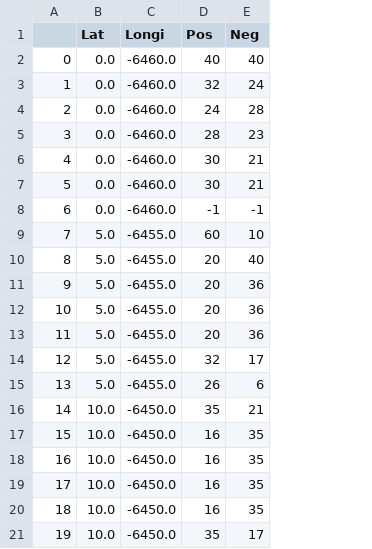
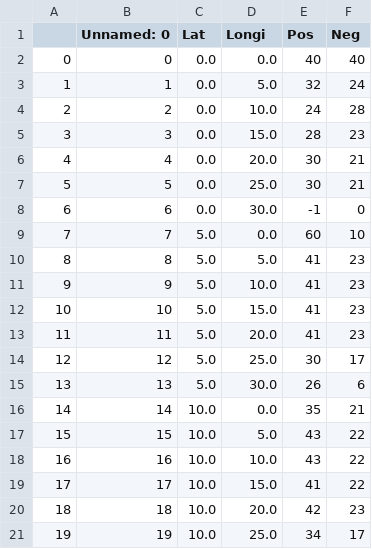
Before and after one commit to kushalnaidu/Kludge2k17-Twitter-Mood-Heatmap, a CSV file: data.csv, drawn as a sheet; only a part is shown; addresses are those after the commit; the diff covers the shown part only; the diff names each change by its address in the sheet, - before the commit and + after, or states it on an @@ line.

Commit message:
Edited values on the dabase

```diff
--- a/data.csv
+++ b/data.csv
+column B (Unnamed: 0), rows 2-21: 0 | 1 | 2 | 3 | 4 | 5 | 6 | 7 | 8 | 9 | 10 | 11 | 12 | 13 | 14 | 15 | 16 | 17 | 18 | 19
-D2 (Longi): -6460.0
+D2 (Longi): 0.0
-D3 (Longi): -6460.0
+D3 (Longi): 5.0
-D4 (Longi): -6460.0
+D4 (Longi): 10.0
-D5 (Longi): -6460.0
+D5 (Longi): 15.0
-D6 (Longi): -6460.0
+D6 (Longi): 20.0
-D7 (Longi): -6460.0
+D7 (Longi): 25.0
-D8 (Longi): -6460.0
+D8 (Longi): 30.0
-F8 (Neg): -1
+F8 (Neg): 0
-D9 (Longi): -6455.0
+D9 (Longi): 0.0
-D10 (Longi): -6455.0
+D10 (Longi): 5.0
-E10:E13 (Pos): 20
+E10:E13 (Pos): 41
-F10 (Neg): 40
+F10 (Neg): 23
-D11 (Longi): -6455.0
+D11 (Longi): 10.0
-F11:F13 (Neg): 36
+F11:F13 (Neg): 23
-D12 (Longi): -6455.0
+D12 (Longi): 15.0
-D13 (Longi): -6455.0
+D13 (Longi): 20.0
-D14 (Longi): -6455.0
+D14 (Longi): 25.0
-E14 (Pos): 32
+E14 (Pos): 30
-D15 (Longi): -6455.0
+D15 (Longi): 30.0
-D16 (Longi): -6450.0
+D16 (Longi): 0.0
-D17 (Longi): -6450.0
+D17 (Longi): 5.0
-E17:E18 (Pos): 16
+E17:E18 (Pos): 43
-F17:F19 (Neg): 35
+F17:F19 (Neg): 22
-D18 (Longi): -6450.0
+D18 (Longi): 10.0
-D19 (Longi): -6450.0
+D19 (Longi): 15.0
-E19 (Pos): 16
+E19 (Pos): 41
-D20 (Longi): -6450.0
+D20 (Longi): 20.0
-E20 (Pos): 16
+E20 (Pos): 42
-F20 (Neg): 35
+F20 (Neg): 23
-D21 (Longi): -6450.0
+D21 (Longi): 25.0
-E21 (Pos): 35
+E21 (Pos): 34
```
Also changed, not shown: 58 edited cells elsewhere in this file, 1 other file.
